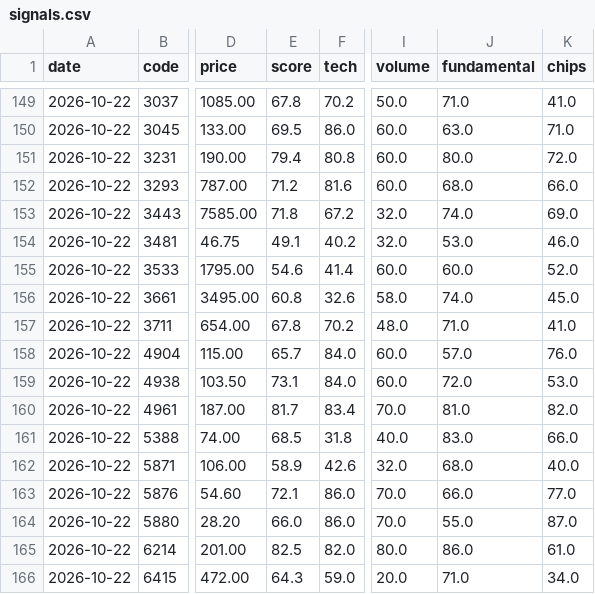
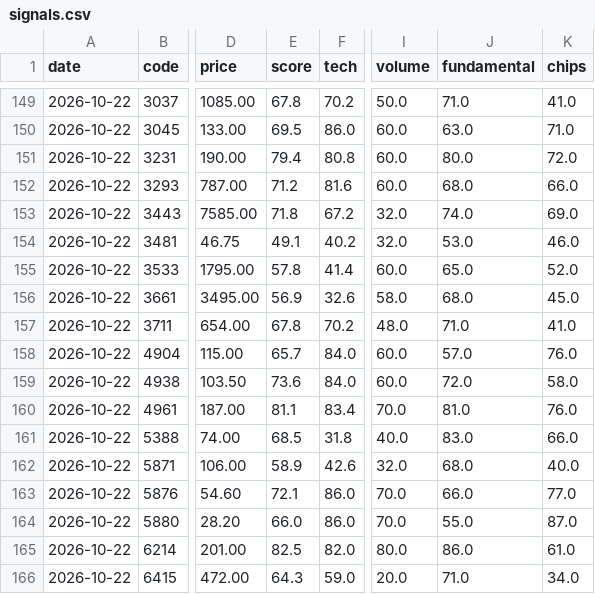
Before and after one commit to WillChiou6529/stock-checkup, a CSV file: data/signals.csv, drawn as a sheet; only a part is shown, gaps mark what is left out; the diff covers the shown part only; the diff names each change by its address in the sheet, - before the commit and + after, or states it on an @@ line.

```diff
--- a/data/signals.csv
+++ b/data/signals.csv
-E155 (score): 54.6
+E155 (score): 57.8
-J155 (fundamental): 60.0
+J155 (fundamental): 65.0
-E156 (score): 60.8
+E156 (score): 56.9
-J156 (fundamental): 74.0
+J156 (fundamental): 68.0
-E159 (score): 73.1
+E159 (score): 73.6
-K159 (chips): 53.0
+K159 (chips): 58.0
-E160 (score): 81.7
+E160 (score): 81.1
-K160 (chips): 82.0
+K160 (chips): 76.0
```
Also changed, not shown: 3 added rows and 39 edited cells elsewhere in this file, data/insider.csv, 2 other files.
